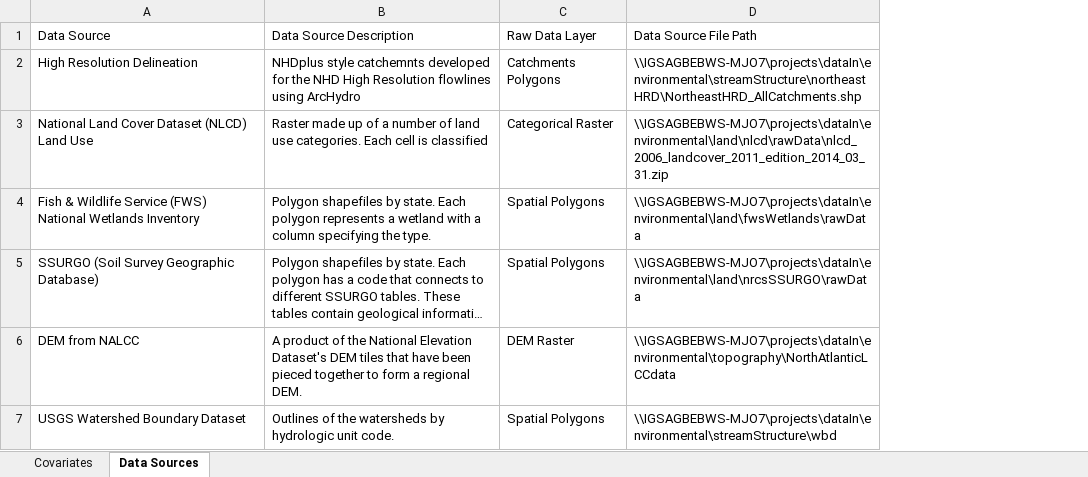
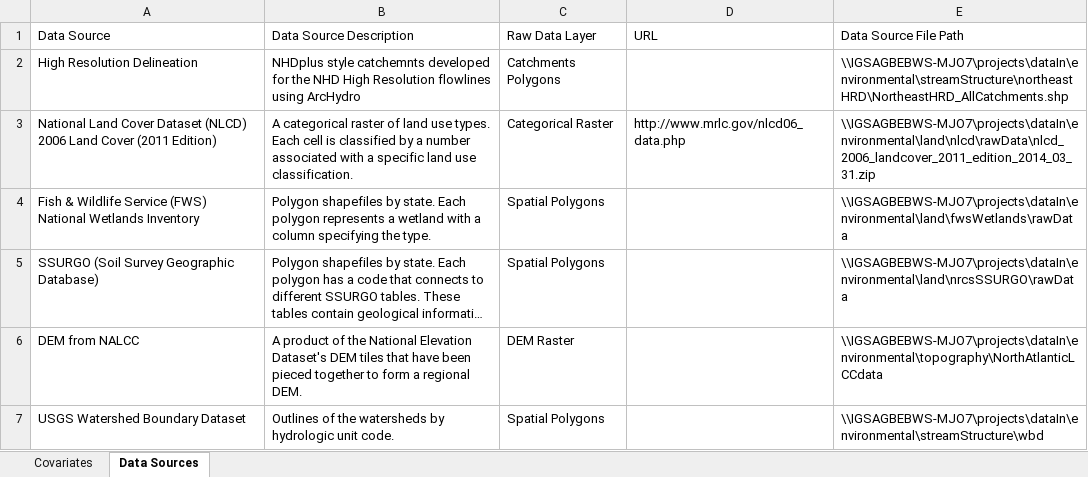
Before and after one commit to Conte-Ecology/basinCharacteristics, an Excel workbook: Covariate Data Status - High Res Delineation.xlsx, sheet Data Sources, drawn as a sheet; long unchanged cells end in …; values as stored, in another font and other column widths than the file's, no borders; table styles not drawn; the diff names each change by its address in the sheet, - before the commit and + after, or states it on an @@ line.

```diff
--- a/Covariate Data Status - High Res Delineation.xlsx (sheet Data Sources)
+++ b/Covariate Data Status - High Res Delineation.xlsx (sheet Data Sources)
+column D (URL), row 3: http://www.mrlc.gov/nlcd06_data.php
-A3 (Data Source): …Dataset (NLCD) Land Use
+A3 (Data Source): …Dataset (NLCD) 2006 Land Cover (2011 Edition)
-B3 (Data Source Description): Raster made up of a number of land use categories. Each cell is classified
+B3 (Data Source Description): A categorical raster of land use types. Each cell is classified by a number associated with a specific land use classification.
```
Also changed, not shown: sheet Covariates, 7 other files.
